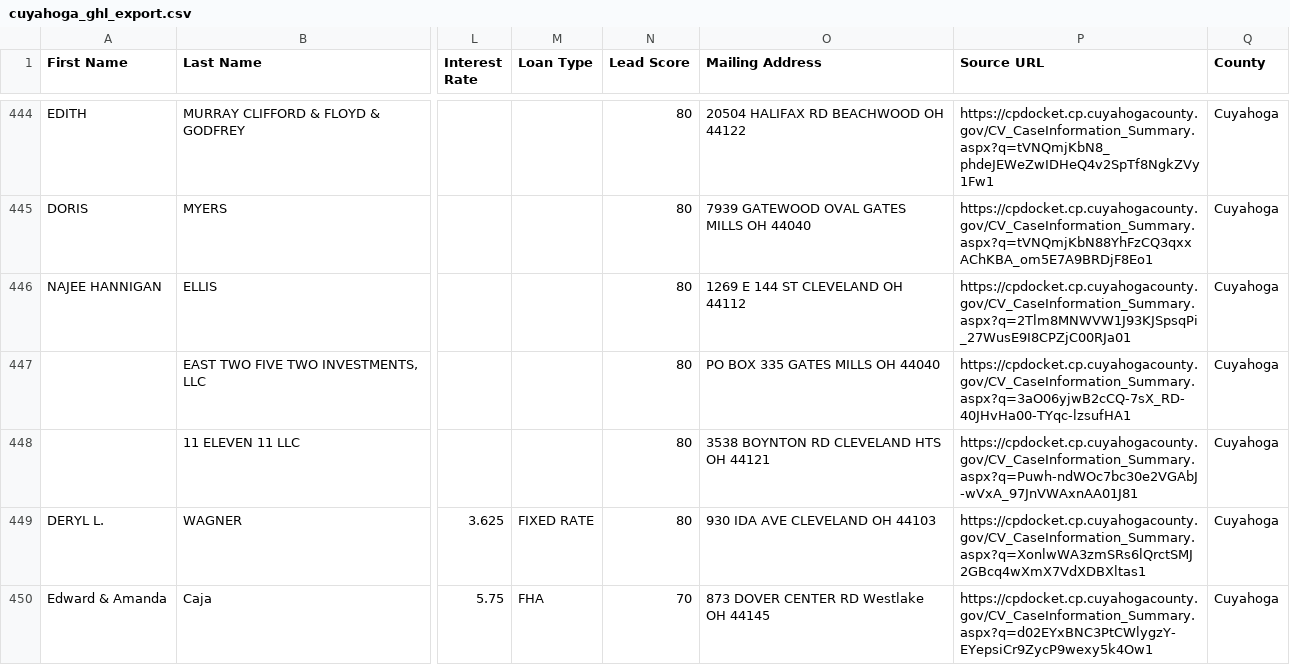
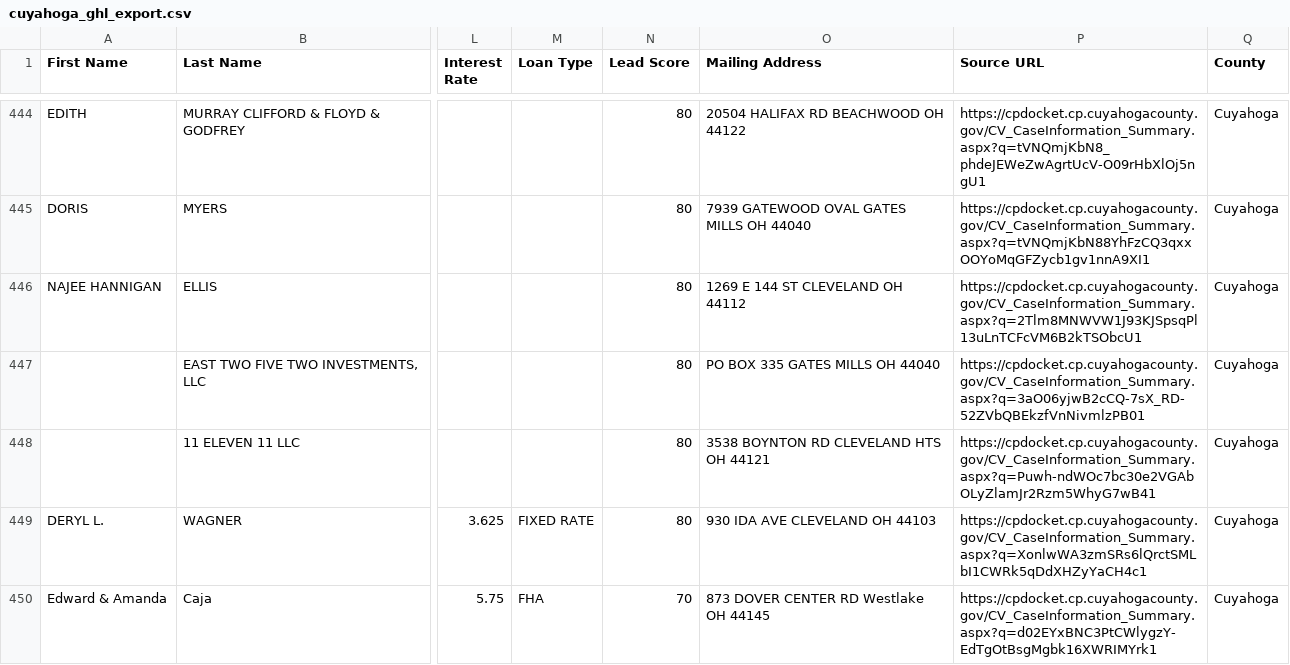
Before and after one commit to mauricewilli572000-cloud/franklin-foreclosure-scraper, a CSV file: dashboard/cuyahoga_ghl_export.csv, drawn as a sheet; only a part is shown, gaps mark what is left out; the diff covers the shown part only; the diff names each change by its address in the sheet, - before the commit and + after, or states it on an @@ line.

```diff
--- a/dashboard/cuyahoga_ghl_export.csv
+++ b/dashboard/cuyahoga_ghl_export.csv
-P444 (Source URL): https://cpdocket.cp.cuyahogacounty.gov/CV_CaseInformation_Summary.aspx?q=tVNQmjKbN8_phdeJEWeZwIDHeQ4v2SpTf8NgkZVy1Fw1
+P444 (Source URL): https://cpdocket.cp.cuyahogacounty.gov/CV_CaseInformation_Summary.aspx?q=tVNQmjKbN8_phdeJEWeZwAgrtUcV-O09rHbXlOj5ngU1
-P445 (Source URL): https://cpdocket.cp.cuyahogacounty.gov/CV_CaseInformation_Summary.aspx?q=tVNQmjKbN88YhFzCQ3qxxAChKBA_om5E7A9BRDjF8Eo1
+P445 (Source URL): https://cpdocket.cp.cuyahogacounty.gov/CV_CaseInformation_Summary.aspx?q=tVNQmjKbN88YhFzCQ3qxxOOYoMqGFZycb1gv1nnA9XI1
-P446 (Source URL): https://cpdocket.cp.cuyahogacounty.gov/CV_CaseInformation_Summary.aspx?q=2Tlm8MNWVW1J93KJSpsqPi_27WusE9I8CPZjC00RJa01
+P446 (Source URL): https://cpdocket.cp.cuyahogacounty.gov/CV_CaseInformation_Summary.aspx?q=2Tlm8MNWVW1J93KJSpsqPl13uLnTCFcVM6B2kTSObcU1
-P447 (Source URL): https://cpdocket.cp.cuyahogacounty.gov/CV_CaseInformation_Summary.aspx?q=3aO06yjwB2cCQ-7sX_RD-40JHvHa00-TYqc-lzsufHA1
+P447 (Source URL): https://cpdocket.cp.cuyahogacounty.gov/CV_CaseInformation_Summary.aspx?q=3aO06yjwB2cCQ-7sX_RD-52ZVbQBEkzfVnNivmlzPB01
-P448 (Source URL): https://cpdocket.cp.cuyahogacounty.gov/CV_CaseInformation_Summary.aspx?q=Puwh-ndWOc7bc30e2VGAbJ-wVxA_97JnVWAxnAA01J81
+P448 (Source URL): https://cpdocket.cp.cuyahogacounty.gov/CV_CaseInformation_Summary.aspx?q=Puwh-ndWOc7bc30e2VGAbOLyZlamJr2Rzm5WhyG7wB41
-P449 (Source URL): https://cpdocket.cp.cuyahogacounty.gov/CV_CaseInformation_Summary.aspx?q=XonlwWA3zmSRs6lQrctSMJ2GBcq4wXmX7VdXDBXltas1
+P449 (Source URL): https://cpdocket.cp.cuyahogacounty.gov/CV_CaseInformation_Summary.aspx?q=XonlwWA3zmSRs6lQrctSMLbI1CWRk5qDdXHZyYaCH4c1
-P450 (Source URL): https://cpdocket.cp.cuyahogacounty.gov/CV_CaseInformation_Summary.aspx?q=d02EYxBNC3PtCWlygzY-EYepsiCr9ZycP9wexy5k4Ow1
+P450 (Source URL): https://cpdocket.cp.cuyahogacounty.gov/CV_CaseInformation_Summary.aspx?q=d02EYxBNC3PtCWlygzY-EdTgOtBsgMgbk16XWRIMYrk1
```
Also changed, not shown: 71 edited cells elsewhere in this file, 3 other files.
